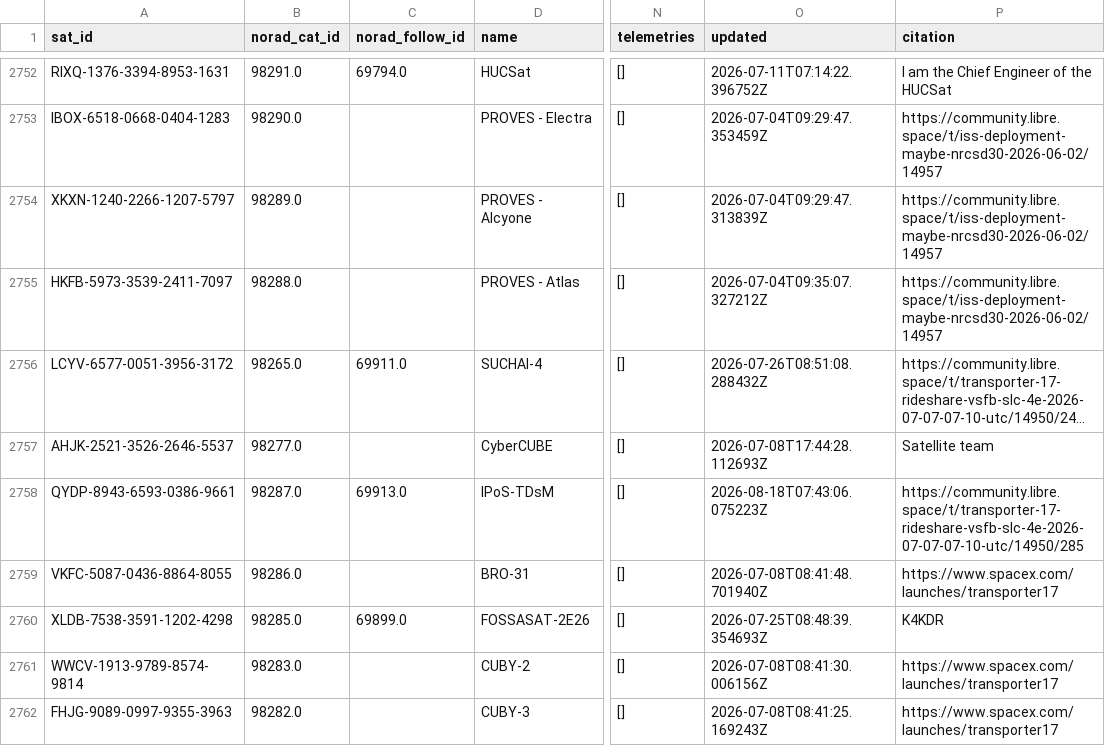
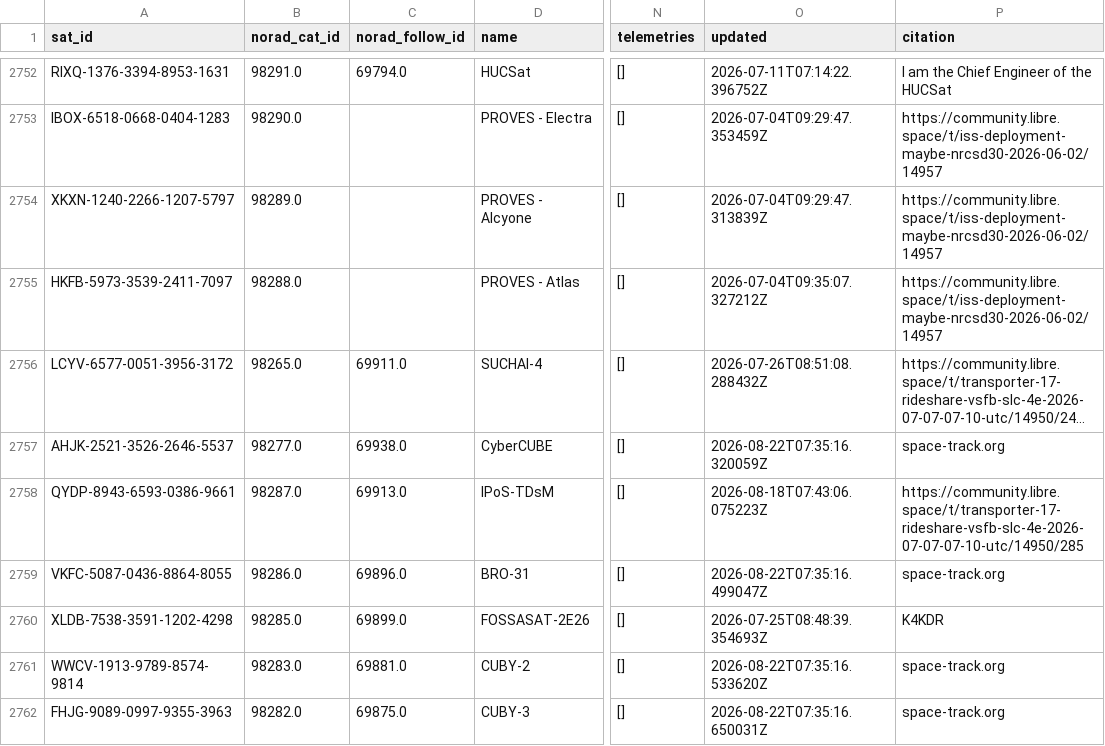
Before and after one commit to palewire/amateur-satellite-database, a CSV file: data/satnogs.csv, drawn as a sheet; only a part is shown, gaps mark what is left out; long unchanged cells end in …; the diff covers the shown part only; the diff names each change by its address in the sheet, - before the commit and + after, or states it on an @@ line.

```diff
--- a/data/satnogs.csv
+++ b/data/satnogs.csv
-C2757 (norad_follow_id): (empty)
+C2757 (norad_follow_id): 69938.0
-O2757 (updated): 2026-07-08T17:44:28.112693Z
+O2757 (updated): 2026-08-22T07:35:16.320059Z
-P2757 (citation): Satellite team
+P2757 (citation): space-track.org
-C2759 (norad_follow_id): (empty)
+C2759 (norad_follow_id): 69896.0
-O2759 (updated): 2026-07-08T08:41:48.701940Z
+O2759 (updated): 2026-08-22T07:35:16.499047Z
-P2759 (citation): https://www.spacex.com/launches/transporter17
+P2759 (citation): space-track.org
-C2761 (norad_follow_id): (empty)
+C2761 (norad_follow_id): 69881.0
-O2761 (updated): 2026-07-08T08:41:30.006156Z
+O2761 (updated): 2026-08-22T07:35:16.533620Z
-P2761:P2762 (citation): https://www.spacex.com/launches/transporter17
+P2761:P2762 (citation): space-track.org
-C2762 (norad_follow_id): (empty)
+C2762 (norad_follow_id): 69875.0
-O2762 (updated): 2026-07-08T08:41:25.169243Z
+O2762 (updated): 2026-08-22T07:35:16.650031Z
```
Also changed, not shown: 25 edited cells elsewhere in this file, 1 other file.
